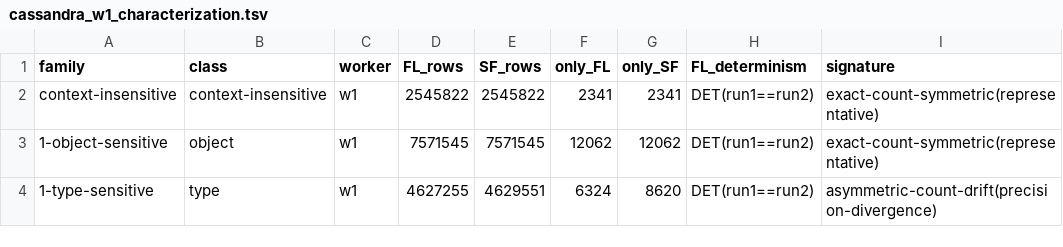
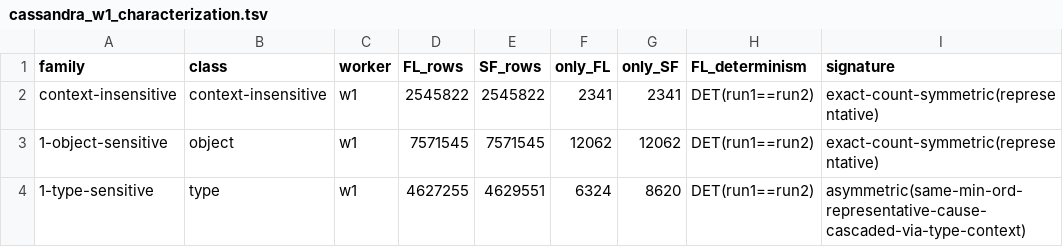
Before and after one commit to flowlog-rs/doop-flowlog, a TSV file: verify/standalone/mainnext-w32/more-datasets/cassandra_w1_characterization.tsv, drawn as a sheet.

```diff
--- a/verify/standalone/mainnext-w32/more-datasets/cassandra_w1_characterization.tsv
+++ b/verify/standalone/mainnext-w32/more-datasets/cassandra_w1_characterization.tsv
@@ -3,2 +3,2 @@ context-insensitive	context-insensitive	w1	2545822	2545822	2341	2341	DET(run1==r
 1-object-sensitive	object	w1	7571545	7571545	12062	12062	DET(run1==run2)	exact-count-symmetric(representative)
-1-type-sensitive	type	w1	4627255	4629551	6324	8620	DET(run1==run2)	asymmetric-count-drift(precision-divergence)
+1-type-sensitive	type	w1	4627255	4629551	6324	8620	DET(run1==run2)	asymmetric(same-min-ord-representative-cause-cascaded-via-type-context)
```
Also changed, not shown: 2 other files.
